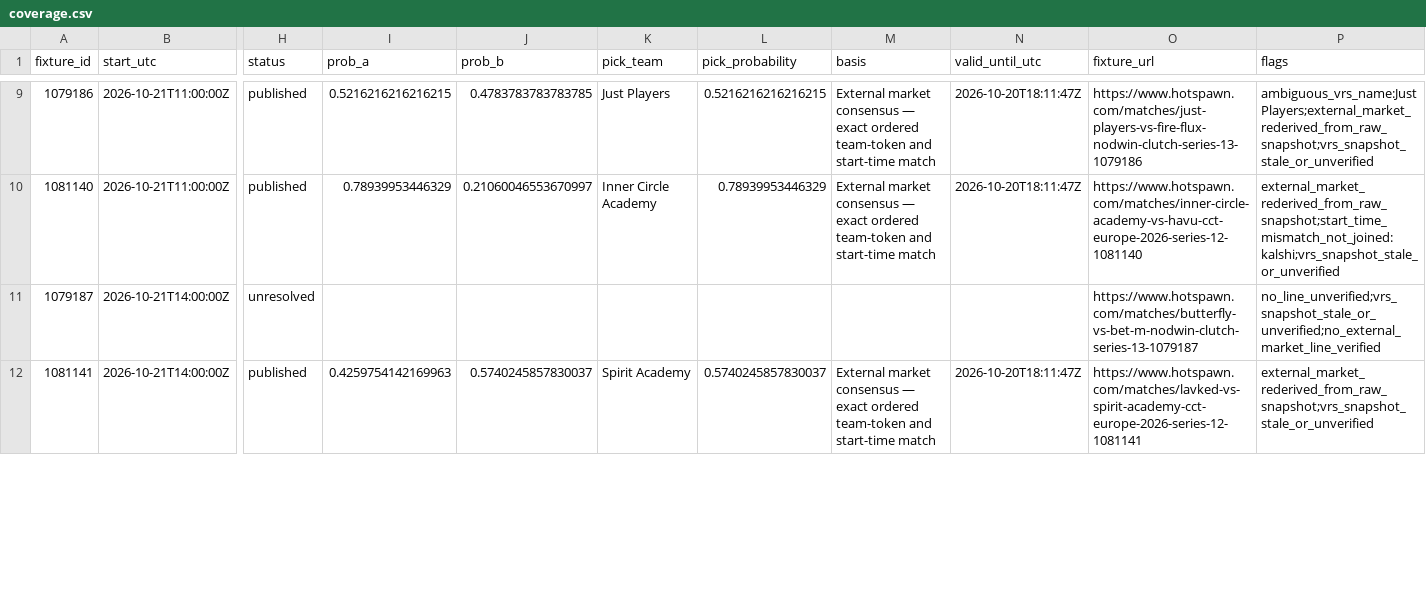
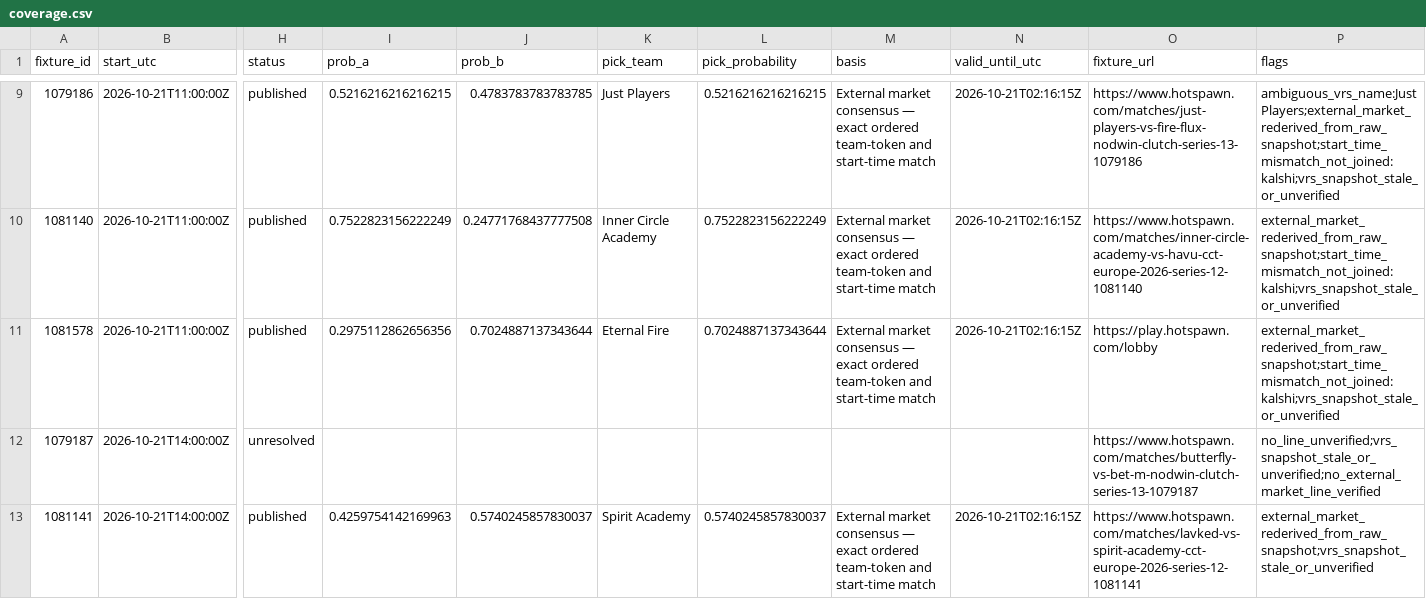
Before and after one commit to buffedlizard55-lab/MaltaProj2, a CSV file: data/a666cd41/coverage.csv, drawn as a sheet; only a part is shown, gaps mark what is left out; addresses are those after the commit; rows hold the shown columns only; the diff covers the shown part only; the diff names each change by its address in the sheet, - before the commit and + after, or states it on an @@ line.

```diff
--- a/data/a666cd41/coverage.csv
+++ b/data/a666cd41/coverage.csv
-N9:N10 (valid_until_utc): 2026-10-20T18:11:47Z
+N9:N10 (valid_until_utc): 2026-10-21T02:16:15Z
-P9 (flags): ambiguous_vrs_name:Just Players;external_market_rederived_from_raw_snapshot;vrs_snapshot_stale_or_unverified
+P9 (flags): ambiguous_vrs_name:Just Players;external_market_rederived_from_raw_snapshot;start_time_mismatch_not_joined:kalshi;vrs_snapshot_stale_or_unverified
-I10 (prob_a): 0.78939953446329
+I10 (prob_a): 0.7522823156222249
-J10 (prob_b): 0.21060046553670997
+J10 (prob_b): 0.24771768437777508
-L10 (pick_probability): 0.78939953446329
+L10 (pick_probability): 0.7522823156222249
+row 11: 1081578 | 2026-10-21T11:00:00Z | published | 0.2975112862656356 | 0.7024887137343644 | Eternal Fire | 0.7024887137343644 | External market consensus — exact ordered team-token and start-time match | 2026-10-21T02:16:15Z | https://play.hotspawn.com/lobby | external_market_rederived_from_raw_snapshot;start_time_mismatch_not_joined:kalshi;vrs_snapshot_stale_or_unverified
-N13 (valid_until_utc): 2026-10-20T18:11:47Z
+N13 (valid_until_utc): 2026-10-21T02:16:15Z
```
Also changed, not shown: 5 added rows, 3 removed rows and 22 edited cells elsewhere in this file, 6 other files.
